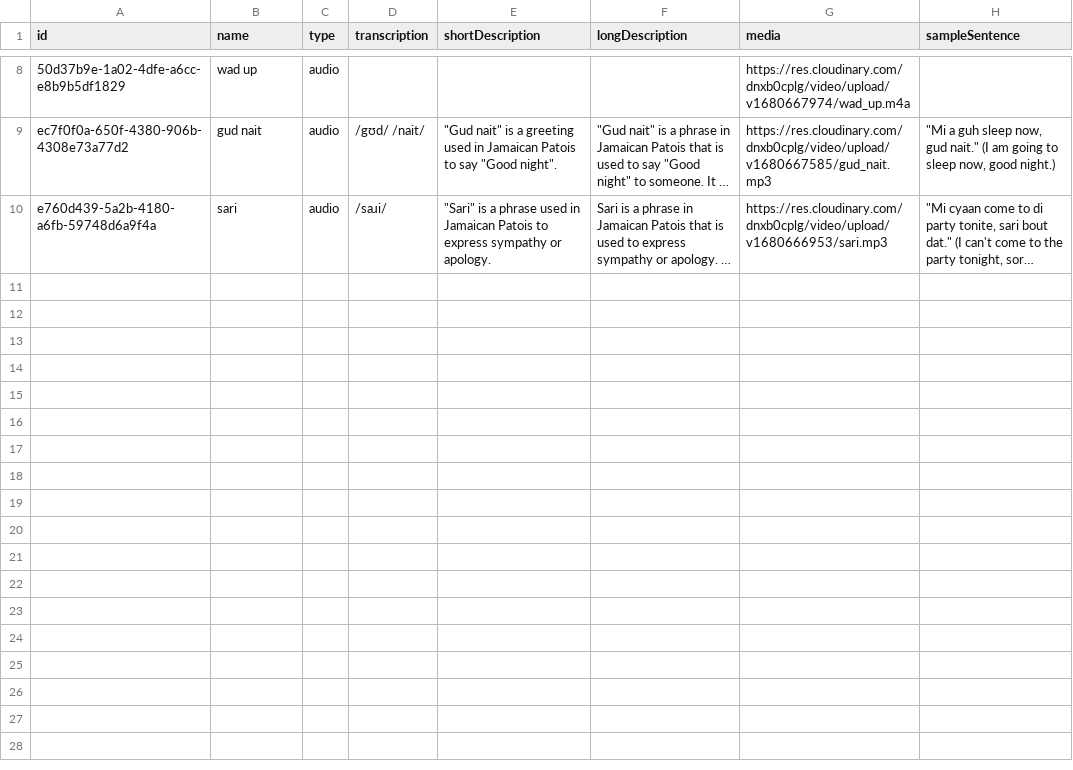
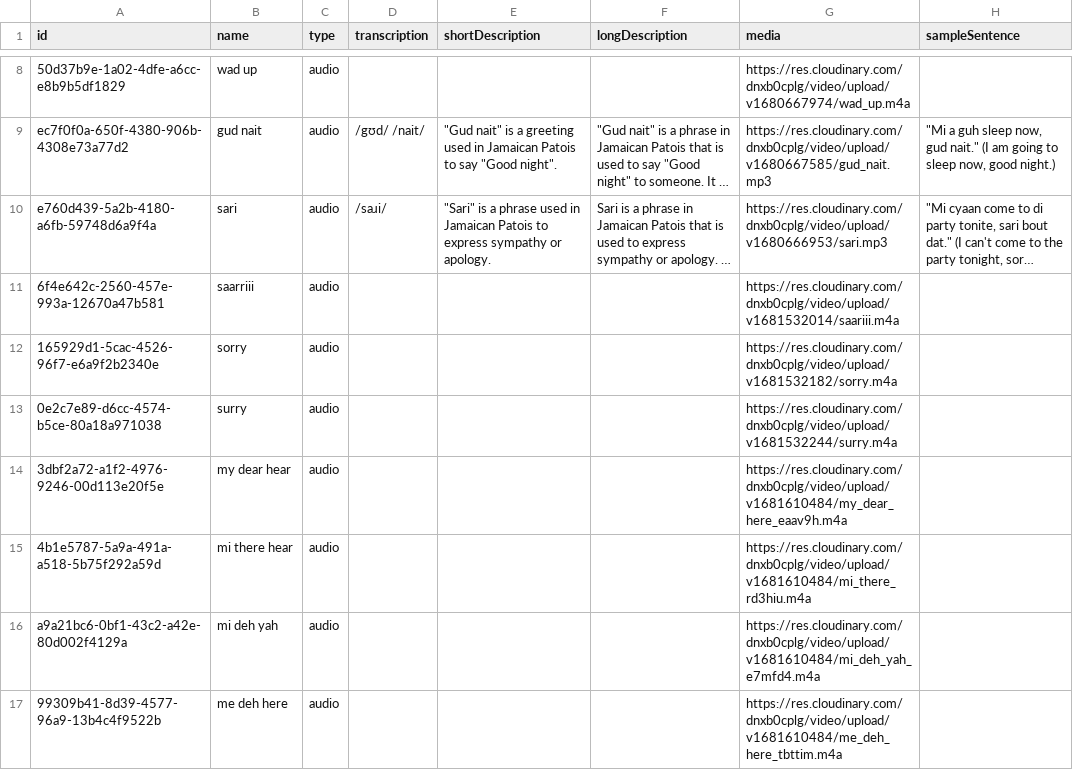
Before and after one commit to RaheemWilson/chatgud-backend, a CSV file: files/resources.csv, drawn as a sheet; only a part is shown, gaps mark what is left out; long unchanged cells end in …; the diff names each change by its address in the sheet, - before the commit and + after, or states it on an @@ line.

```diff
--- a/files/resources.csv
+++ b/files/resources.csv
+row 11: 6f4e642c-2560-457e-993a-12670a47b581 | saarriii | audio |  |  |  | https://res.cloudinary.com/dnxb0cplg/video/upload/v1681532014/saariii.m4a
+row 12: 165929d1-5cac-4526-96f7-e6a9f2b2340e | sorry | audio |  |  |  | https://res.cloudinary.com/dnxb0cplg/video/upload/v1681532182/sorry.m4a
+row 13: 0e2c7e89-d6cc-4574-b5ce-80a18a971038 | surry | audio |  |  |  | https://res.cloudinary.com/dnxb0cplg/video/upload/v1681532244/surry.m4a
+row 14: 3dbf2a72-a1f2-4976-9246-00d113e20f5e | my dear hear | audio |  |  |  | https://res.cloudinary.com/dnxb0cplg/video/upload/v1681610484/my_dear_here_eaav9h.m4a
+row 15: 4b1e5787-5a9a-491a-a518-5b75f292a59d | mi there hear | audio |  |  |  | https://res.cloudinary.com/dnxb0cplg/video/upload/v1681610484/mi_there_rd3hiu.m4a
+row 16: a9a21bc6-0bf1-43c2-a42e-80d002f4129a | mi deh yah | audio |  |  |  | https://res.cloudinary.com/dnxb0cplg/video/upload/v1681610484/mi_deh_yah_e7mfd4.m4a
+row 17: 99309b41-8d39-4577-96a9-13b4c4f9522b | me deh here | audio |  |  |  | https://res.cloudinary.com/dnxb0cplg/video/upload/v1681610484/me_deh_here_tbttim.m4a
```
Also changed, not shown: files/task.csv, files/taskchoice.csv, 8 other files.
